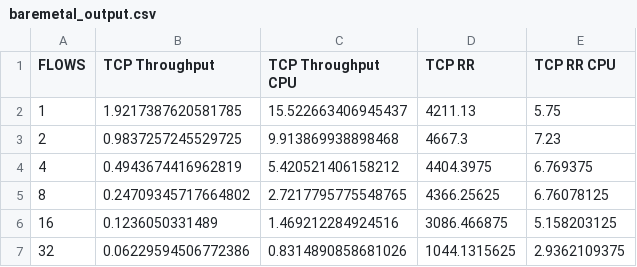
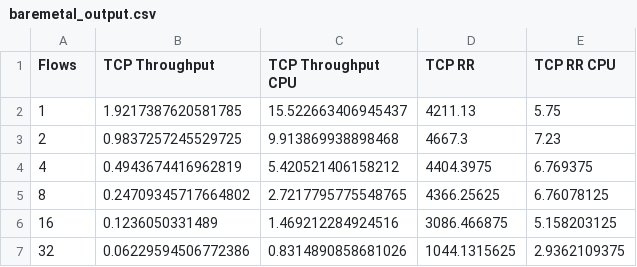
Before and after one commit to sebastianingino/CS244-oncache, a CSV file: results/baremetal_output.csv, drawn as a sheet.

Commit message:
Rename column

```diff
--- a/results/baremetal_output.csv
+++ b/results/baremetal_output.csv
@@ -1,2 +1,2 @@
-FLOWS,TCP Throughput,TCP Throughput CPU,TCP RR,TCP RR CPU
+Flows,TCP Throughput,TCP Throughput CPU,TCP RR,TCP RR CPU
 1,1.9217387620581785,15.522663406945437,4211.13,5.75
```
Also changed, not shown: results/k8s_output_antrea.csv, results/k8s_output_cilium.csv, 2 other files.
